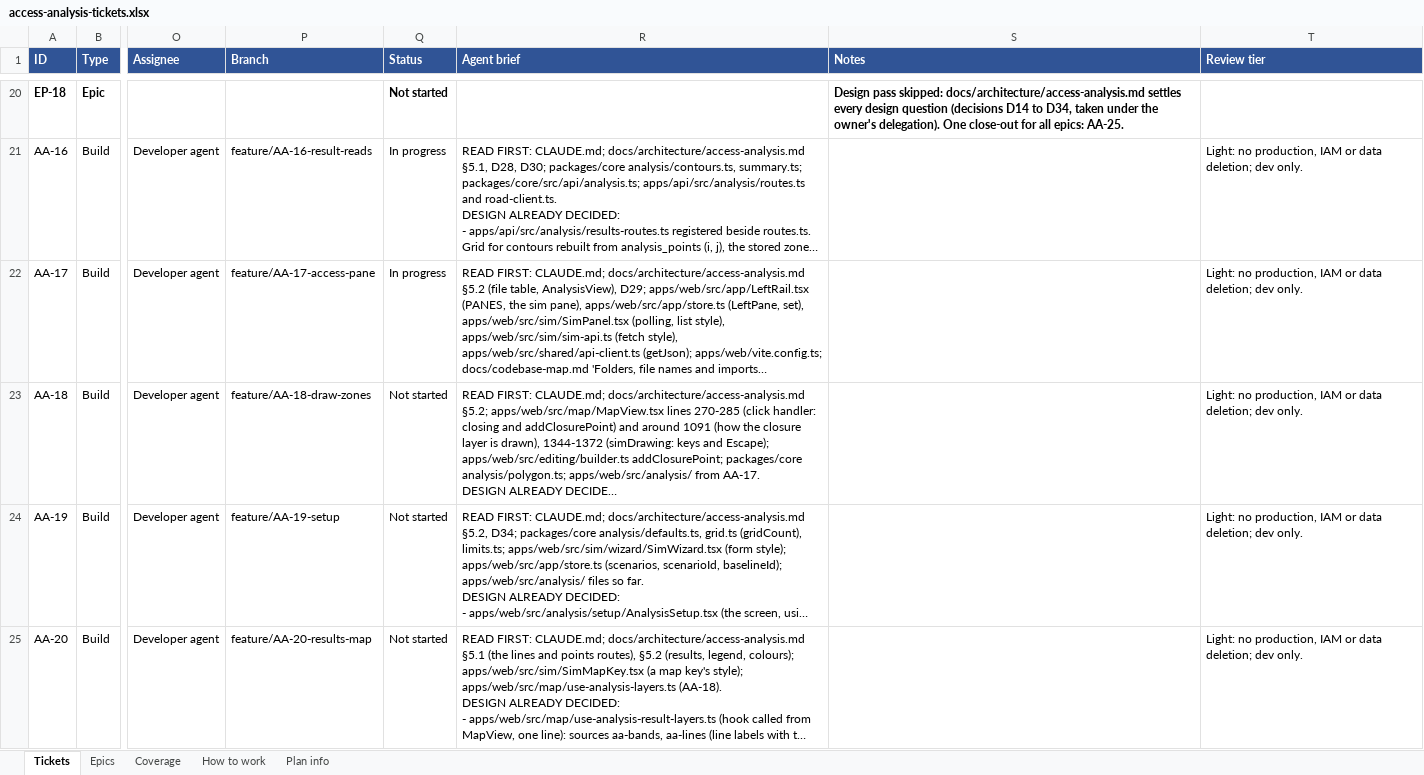
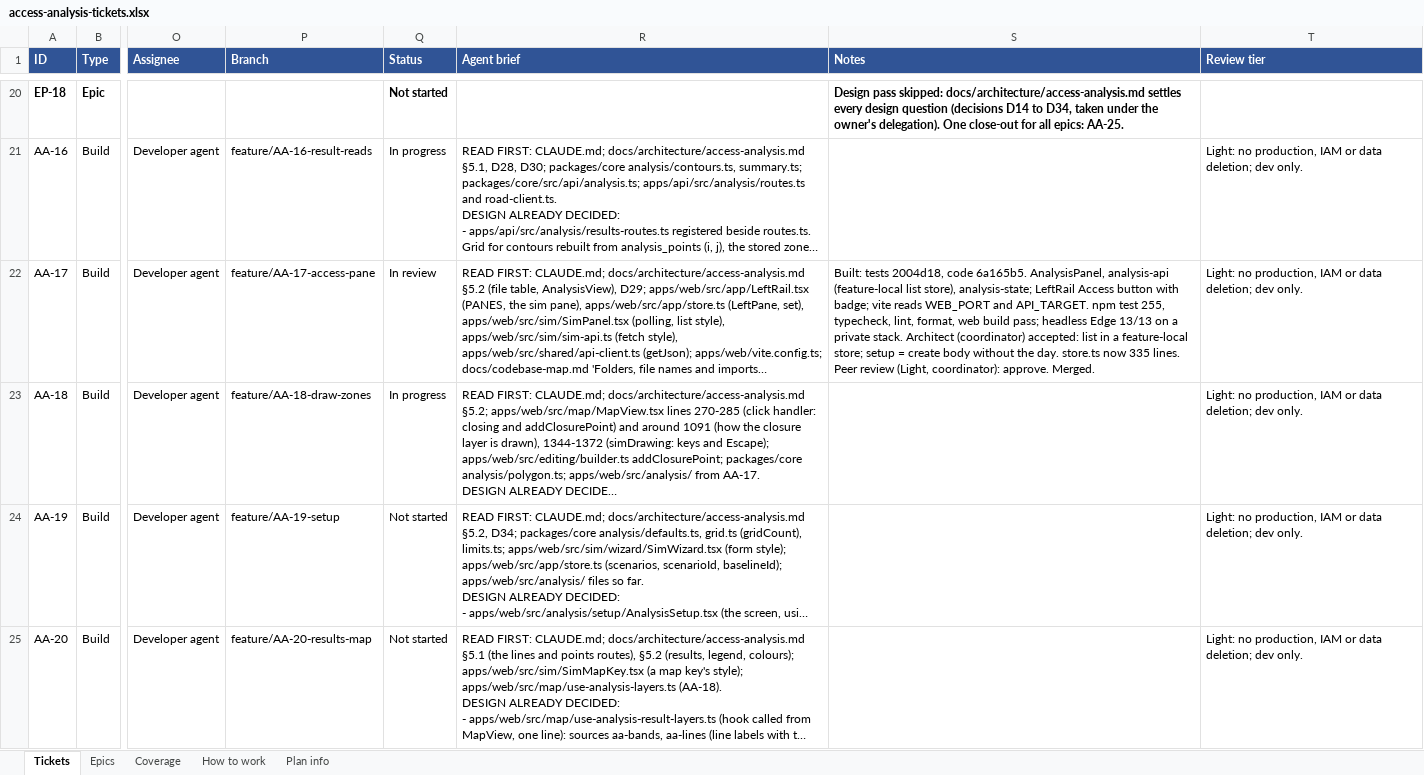
Before and after one commit to JamesNDL/gtfseditor_and_raptor, an Excel workbook: docs/project/access-analysis-tickets.xlsx, sheet Tickets, drawn as a sheet; only a part is shown, gaps mark what is left out; long unchanged cells end in …; values as stored, in another font and other column widths than the file's, no borders; the diff names each change by its address in the sheet, - before the commit and + after, or states it on an @@ line.

```diff
--- a/docs/project/access-analysis-tickets.xlsx (sheet Tickets)
+++ b/docs/project/access-analysis-tickets.xlsx (sheet Tickets)
-Q22 (Status): In progress
+Q22 (Status): In review
-S22 (Notes): (empty)
+S22 (Notes): Built: tests 2004d18, code 6a165b5. AnalysisPanel, analysis-api (feature-local list store), analysis-state; LeftRail Access button with badge; vite reads WEB_PORT and API_TARGET. npm test 255, typecheck, lint, format, web build pass; headless Edge 13/13 on a private stack. Architect (coordinator) accepted: list in a feature-local store; setup = create body without the day. store.ts now 335 lines. Peer review (Light, coordinator): approve. Merged.
-Q23 (Status): Not started
+Q23 (Status): In progress
```
